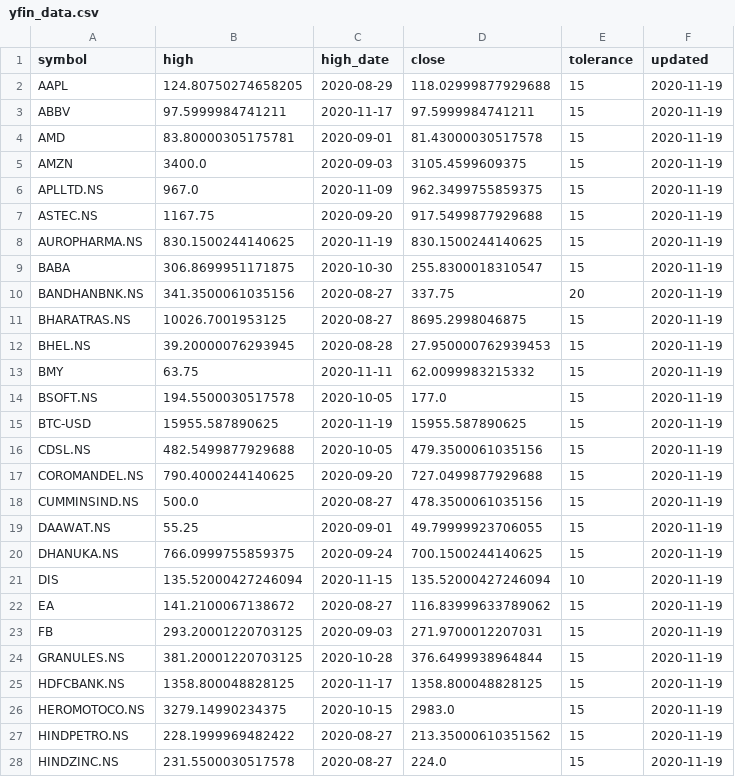
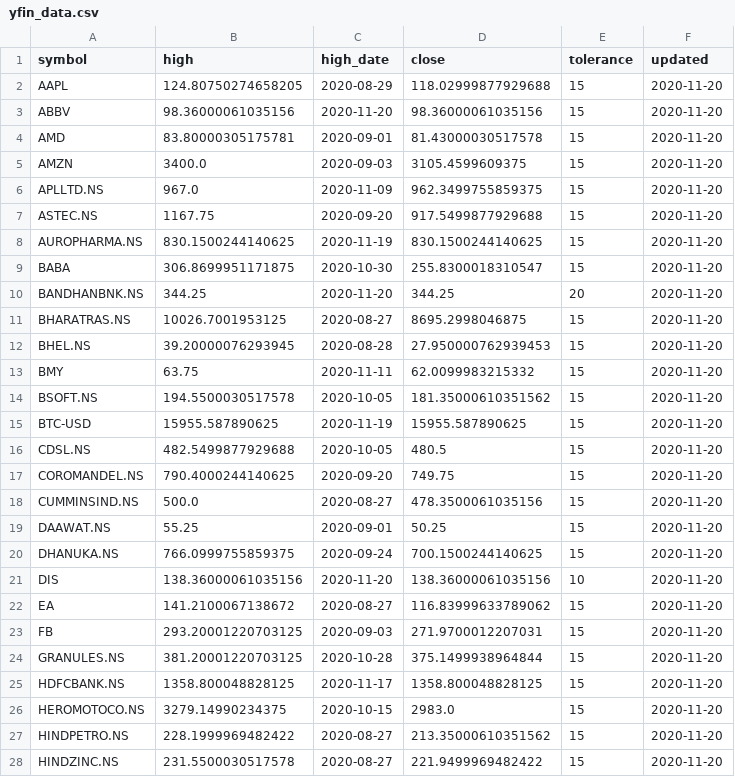
Before and after one commit to reachdk/StockTracker, a CSV file: data/yfin_data.csv, drawn as a sheet; only a part is shown; the diff covers the shown part only.

Commit message:
Updated

```diff
--- a/data/yfin_data.csv
+++ b/data/yfin_data.csv
@@ -1,28 +1,28 @@
 symbol,high,high_date,close,tolerance,updated
-AAPL,124.80750274658205,2020-08-29,118.02999877929688,15,2020-11-19
-ABBV,97.5999984741211,2020-11-17,97.5999984741211,15,2020-11-19
-AMD,83.80000305175781,2020-09-01,81.43000030517578,15,2020-11-19
-AMZN,3400.0,2020-09-03,3105.4599609375,15,2020-11-19
-APLLTD.NS,967.0,2020-11-09,962.3499755859375,15,2020-11-19
-ASTEC.NS,1167.75,2020-09-20,917.5499877929688,15,2020-11-19
-AUROPHARMA.NS,830.1500244140625,2020-11-19,830.1500244140625,15,2020-11-19
-BABA,306.8699951171875,2020-10-30,255.8300018310547,15,2020-11-19
-BANDHANBNK.NS,341.3500061035156,2020-08-27,337.75,20,2020-11-19
-BHARATRAS.NS,10026.7001953125,2020-08-27,8695.2998046875,15,2020-11-19
-BHEL.NS,39.20000076293945,2020-08-28,27.950000762939453,15,2020-11-19
-BMY,63.75,2020-11-11,62.0099983215332,15,2020-11-19
-BSOFT.NS,194.5500030517578,2020-10-05,177.0,15,2020-11-19
-BTC-USD,15955.587890625,2020-11-19,15955.587890625,15,2020-11-19
-CDSL.NS,482.5499877929688,2020-10-05,479.3500061035156,15,2020-11-19
-COROMANDEL.NS,790.4000244140625,2020-09-20,727.0499877929688,15,2020-11-19
-CUMMINSIND.NS,500.0,2020-08-27,478.3500061035156,15,2020-11-19
-DAAWAT.NS,55.25,2020-09-01,49.79999923706055,15,2020-11-19
-DHANUKA.NS,766.0999755859375,2020-09-24,700.1500244140625,15,2020-11-19
-DIS,135.52000427246094,2020-11-15,135.52000427246094,10,2020-11-19
-EA,141.2100067138672,2020-08-27,116.83999633789062,15,2020-11-19
-FB,293.20001220703125,2020-09-03,271.9700012207031,15,2020-11-19
-GRANULES.NS,381.20001220703125,2020-10-28,376.6499938964844,15,2020-11-19
-HDFCBANK.NS,1358.800048828125,2020-11-17,1358.800048828125,15,2020-11-19
-HEROMOTOCO.NS,3279.14990234375,2020-10-15,2983.0,15,2020-11-19
-HINDPETRO.NS,228.1999969482422,2020-08-27,213.35000610351562,15,2020-11-19
-HINDZINC.NS,231.5500030517578,2020-08-27,224.0,15,2020-11-19
+AAPL,124.80750274658205,2020-08-29,118.02999877929688,15,2020-11-20
+ABBV,98.36000061035156,2020-11-20,98.36000061035156,15,2020-11-20
+AMD,83.80000305175781,2020-09-01,81.43000030517578,15,2020-11-20
+AMZN,3400.0,2020-09-03,3105.4599609375,15,2020-11-20
+APLLTD.NS,967.0,2020-11-09,962.3499755859375,15,2020-11-20
+ASTEC.NS,1167.75,2020-09-20,917.5499877929688,15,2020-11-20
+AUROPHARMA.NS,830.1500244140625,2020-11-19,830.1500244140625,15,2020-11-20
+BABA,306.8699951171875,2020-10-30,255.8300018310547,15,2020-11-20
+BANDHANBNK.NS,344.25,2020-11-20,344.25,20,2020-11-20
+BHARATRAS.NS,10026.7001953125,2020-08-27,8695.2998046875,15,2020-11-20
+BHEL.NS,39.20000076293945,2020-08-28,27.950000762939453,15,2020-11-20
+BMY,63.75,2020-11-11,62.0099983215332,15,2020-11-20
+BSOFT.NS,194.5500030517578,2020-10-05,181.35000610351562,15,2020-11-20
+BTC-USD,15955.587890625,2020-11-19,15955.587890625,15,2020-11-20
+CDSL.NS,482.5499877929688,2020-10-05,480.5,15,2020-11-20
+COROMANDEL.NS,790.4000244140625,2020-09-20,749.75,15,2020-11-20
+CUMMINSIND.NS,500.0,2020-08-27,478.3500061035156,15,2020-11-20
+DAAWAT.NS,55.25,2020-09-01,50.25,15,2020-11-20
+DHANUKA.NS,766.0999755859375,2020-09-24,700.1500244140625,15,2020-11-20
+DIS,138.36000061035156,2020-11-20,138.36000061035156,10,2020-11-20
+EA,141.2100067138672,2020-08-27,116.83999633789062,15,2020-11-20
+FB,293.20001220703125,2020-09-03,271.9700012207031,15,2020-11-20
+GRANULES.NS,381.20001220703125,2020-10-28,375.1499938964844,15,2020-11-20
+HDFCBANK.NS,1358.800048828125,2020-11-17,1358.800048828125,15,2020-11-20
+HEROMOTOCO.NS,3279.14990234375,2020-10-15,2983.0,15,2020-11-20
+HINDPETRO.NS,228.1999969482422,2020-08-27,213.35000610351562,15,2020-11-20
+HINDZINC.NS,231.5500030517578,2020-08-27,221.9499969482422,15,2020-11-20
```
Also changed, not shown: 67 edited cells elsewhere in this file.
